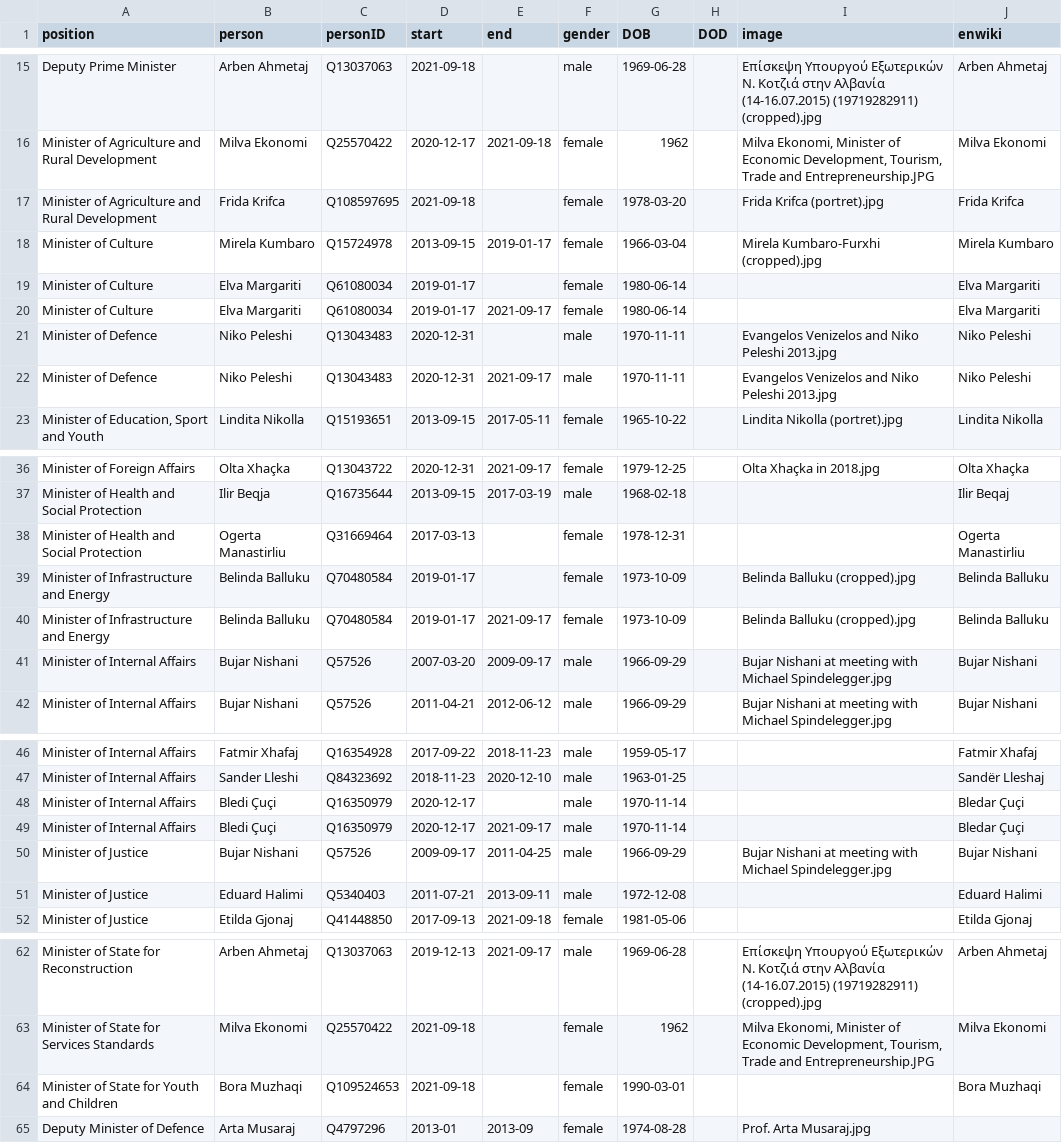
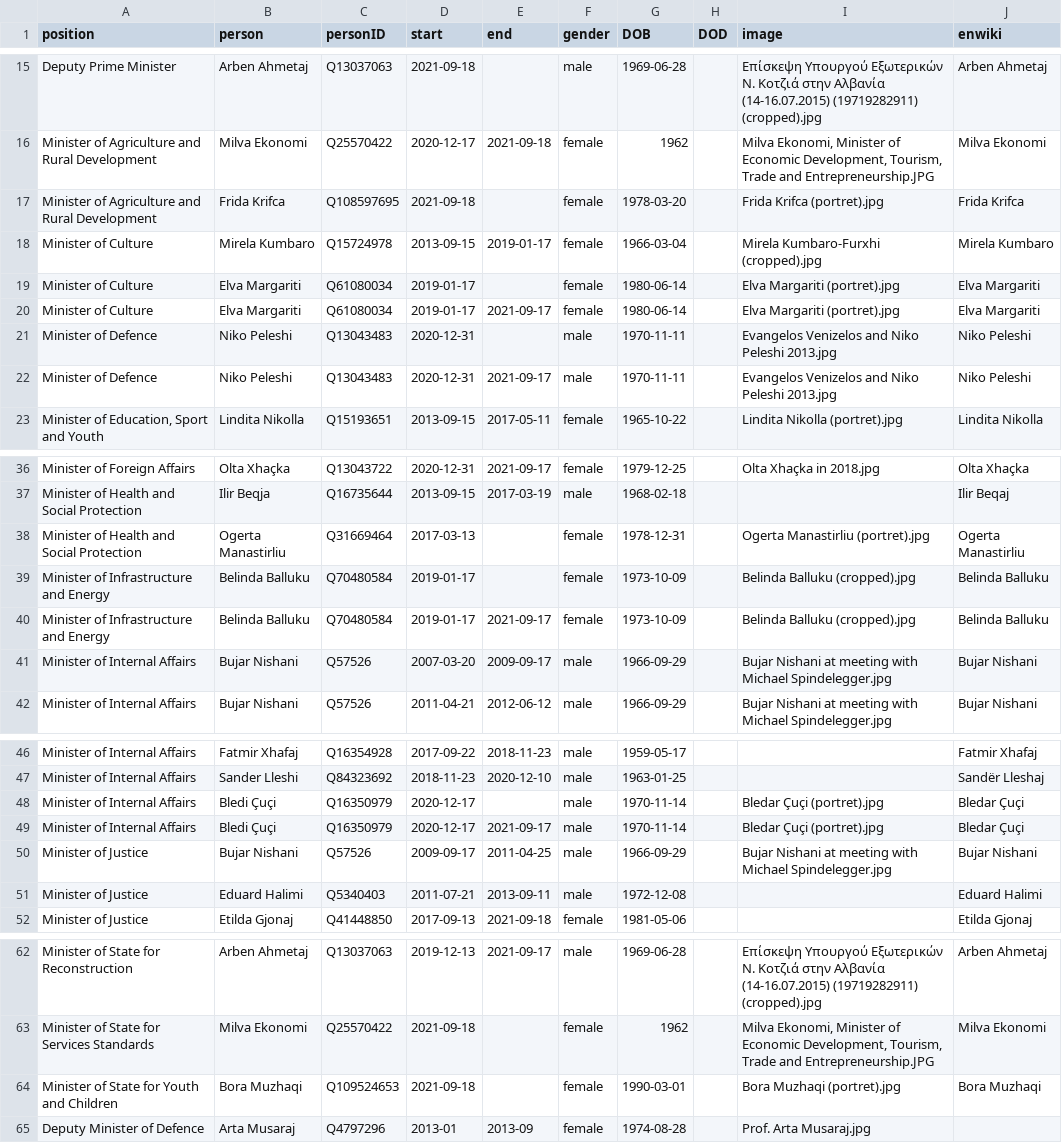
Before and after one commit to every-politician-scrapers/albania-cabinet, a CSV file: html/holders21.csv, drawn as a sheet; only a part is shown, gaps mark what is left out.

```diff
--- a/html/holders21.csv
+++ b/html/holders21.csv
@@ -18,4 +18,4 @@ Minister of Agriculture and Rural Development,Frida Krifca,Q108597695,2021-09-18
 Minister of Culture,Mirela Kumbaro,Q15724978,2013-09-15,2019-01-17,female,1966-03-04,,Mirela Kumbaro-Furxhi (cropped).jpg,Mirela Kumbaro
-Minister of Culture,Elva Margariti,Q61080034,2019-01-17,,female,1980-06-14,,,Elva Margariti
-Minister of Culture,Elva Margariti,Q61080034,2019-01-17,2021-09-17,female,1980-06-14,,,Elva Margariti
+Minister of Culture,Elva Margariti,Q61080034,2019-01-17,,female,1980-06-14,,Elva Margariti (portret).jpg,Elva Margariti
+Minister of Culture,Elva Margariti,Q61080034,2019-01-17,2021-09-17,female,1980-06-14,,Elva Margariti (portret).jpg,Elva Margariti
 Minister of Defence,Niko Peleshi,Q13043483,2020-12-31,,male,1970-11-11,,Evangelos Venizelos and Niko Peleshi 2013.jpg,Niko Peleshi
@@ -37,3 +37,3 @@ Minister of Foreign Affairs,Olta Xhaçka,Q13043722,2020-12-31,2021-09-17,female,
 Minister of Health and Social Protection,Ilir Beqja,Q16735644,2013-09-15,2017-03-19,male,1968-02-18,,,Ilir Beqaj
-Minister of Health and Social Protection,Ogerta Manastirliu,Q31669464,2017-03-13,,female,1978-12-31,,,Ogerta Manastirliu
+Minister of Health and Social Protection,Ogerta Manastirliu,Q31669464,2017-03-13,,female,1978-12-31,,Ogerta Manastirliu (portret).jpg,Ogerta Manastirliu
 Minister of Infrastructure and Energy,Belinda Balluku,Q70480584,2019-01-17,,female,1973-10-09,,Belinda Balluku (cropped).jpg,Belinda Balluku
@@ -47,4 +47,4 @@ Minister of Internal Affairs,Fatmir Xhafaj,Q16354928,2017-09-22,2018-11-23,male,
 Minister of Internal Affairs,Sander Lleshi,Q84323692,2018-11-23,2020-12-10,male,1963-01-25,,,Sandër Lleshaj
-Minister of Internal Affairs,Bledi Çuçi,Q16350979,2020-12-17,,male,1970-11-14,,,Bledar Çuçi
-Minister of Internal Affairs,Bledi Çuçi,Q16350979,2020-12-17,2021-09-17,male,1970-11-14,,,Bledar Çuçi
+Minister of Internal Affairs,Bledi Çuçi,Q16350979,2020-12-17,,male,1970-11-14,,Bledar Çuçi (portret).jpg,Bledar Çuçi
+Minister of Internal Affairs,Bledi Çuçi,Q16350979,2020-12-17,2021-09-17,male,1970-11-14,,Bledar Çuçi (portret).jpg,Bledar Çuçi
 Minister of Justice,Bujar Nishani,Q57526,2009-09-17,2011-04-25,male,1966-09-29,,Bujar Nishani at meeting with Michael Spindelegger.jpg,Bujar Nishani
@@ -63,3 +63,3 @@ Minister of State for Reconstruction,Arben Ahmetaj,Q13037063,2019-12-13,2021-09-
 Minister of State for Services Standards,Milva Ekonomi,Q25570422,2021-09-18,,female,1962,,"Milva Ekonomi, Minister of Economic Development, Tourism, Trade and Entrepreneurship.JPG",Milva Ekonomi
-Minister of State for Youth and Children,Bora Muzhaqi,Q109524653,2021-09-18,,female,1990-03-01,,,Bora Muzhaqi
+Minister of State for Youth and Children,Bora Muzhaqi,Q109524653,2021-09-18,,female,1990-03-01,,Bora Muzhaqi (portret).jpg,Bora Muzhaqi
 Deputy Minister of Defence,Arta Musaraj,Q4797296,2013-01,2013-09,female,1974-08-28,,Prof. Arta Musaraj.jpg,
```
Also changed, not shown: html/current.csv, html/legislators.csv.
